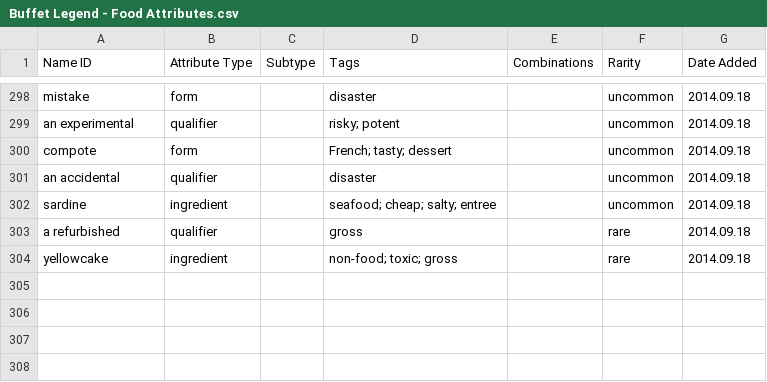
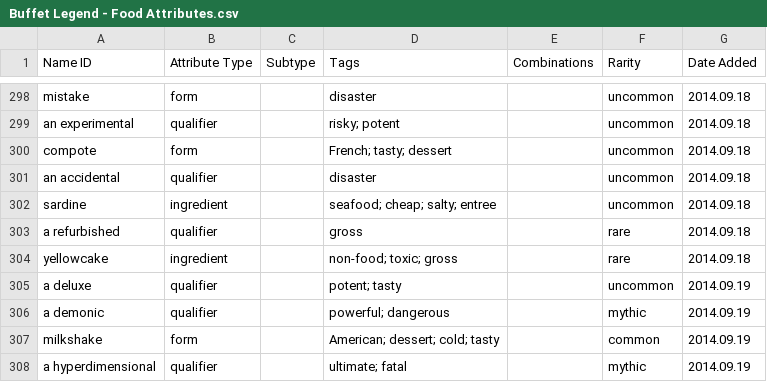
Before and after one commit to schwin42/Buffet-Hero, a CSV file: Assets/Data/Buffet Legend - Food Attributes.csv, drawn as a sheet; only a part is shown, gaps mark what is left out; the diff names each change by its address in the sheet, - before the commit and + after, or states it on an @@ line.

```diff
--- a/Assets/Data/Buffet Legend - Food Attributes.csv
+++ b/Assets/Data/Buffet Legend - Food Attributes.csv
+row 305: a deluxe | qualifier |  | potent; tasty |  | uncommon | 2014.09.19
+row 306: a demonic | qualifier |  | powerful; dangerous |  | mythic | 2014.09.19
+row 307: milkshake | form |  | American; dessert; cold; tasty |  | common | 2014.09.19
+row 308: a hyperdimensional | qualifier |  | ultimate; fatal |  | mythic | 2014.09.19
```
Also changed, not shown: 13 other files.
